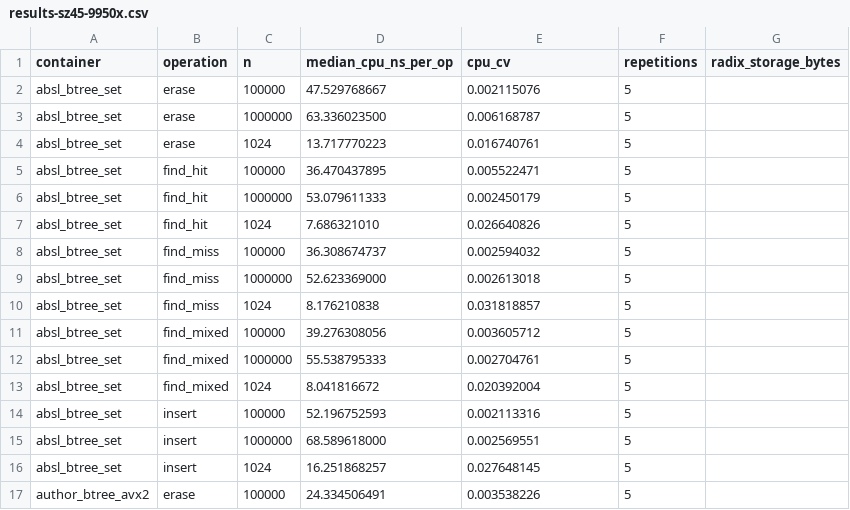
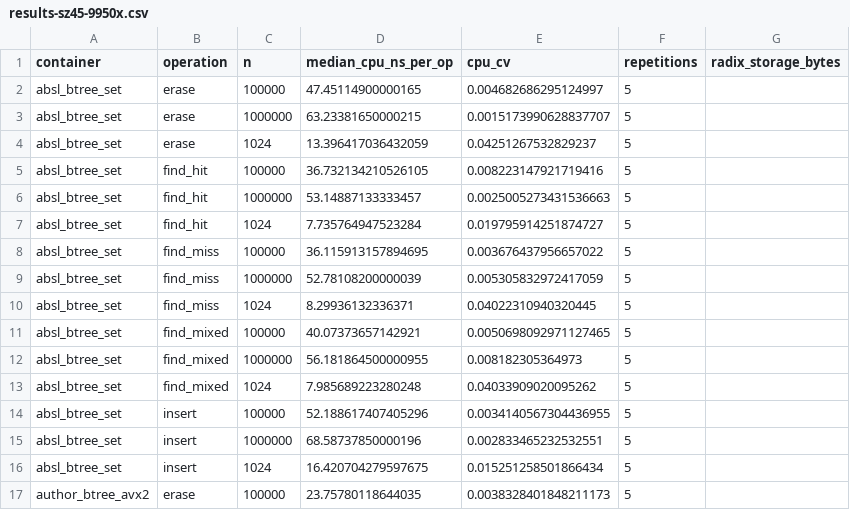
Before and after one commit to liuxiang9884/nova, a CSV file: benchmark/btree_set/results-sz45-9950x.csv, drawn as a sheet; only a part is shown; the diff covers the shown part only.

```diff
--- a/benchmark/btree_set/results-sz45-9950x.csv
+++ b/benchmark/btree_set/results-sz45-9950x.csv
@@ -1,17 +1,17 @@
 container,operation,n,median_cpu_ns_per_op,cpu_cv,repetitions,radix_storage_bytes
-absl_btree_set,erase,100000,47.529768667,0.002115076,5,
-absl_btree_set,erase,1000000,63.336023500,0.006168787,5,
-absl_btree_set,erase,1024,13.717770223,0.016740761,5,
-absl_btree_set,find_hit,100000,36.470437895,0.005522471,5,
-absl_btree_set,find_hit,1000000,53.079611333,0.002450179,5,
-absl_btree_set,find_hit,1024,7.686321010,0.026640826,5,
-absl_btree_set,find_miss,100000,36.308674737,0.002594032,5,
-absl_btree_set,find_miss,1000000,52.623369000,0.002613018,5,
-absl_btree_set,find_miss,1024,8.176210838,0.031818857,5,
-absl_btree_set,find_mixed,100000,39.276308056,0.003605712,5,
-absl_btree_set,find_mixed,1000000,55.538795333,0.002704761,5,
-absl_btree_set,find_mixed,1024,8.041816672,0.020392004,5,
-absl_btree_set,insert,100000,52.196752593,0.002113316,5,
-absl_btree_set,insert,1000000,68.589618000,0.002569551,5,
-absl_btree_set,insert,1024,16.251868257,0.027648145,5,
-author_btree_avx2,erase,100000,24.334506491,0.003538226,5,
+absl_btree_set,erase,100000,47.45114900000165,0.004682686295124997,5,
+absl_btree_set,erase,1000000,63.23381650000215,0.0015173990628837707,5,
+absl_btree_set,erase,1024,13.396417036432059,0.04251267532829237,5,
+absl_btree_set,find_hit,100000,36.732134210526105,0.008223147921719416,5,
+absl_btree_set,find_hit,1000000,53.14887133333457,0.0025005273431536663,5,
+absl_btree_set,find_hit,1024,7.735764947523284,0.019795914251874727,5,
+absl_btree_set,find_miss,100000,36.115913157894695,0.003676437956657022,5,
+absl_btree_set,find_miss,1000000,52.78108200000039,0.005305832972417059,5,
+absl_btree_set,find_miss,1024,8.29936132336371,0.04022310940320445,5,
+absl_btree_set,find_mixed,100000,40.07373657142921,0.0050698092971127465,5,
+absl_btree_set,find_mixed,1000000,56.181864500000955,0.008182305364973,5,
+absl_btree_set,find_mixed,1024,7.985689223280248,0.04033909020095262,5,
+absl_btree_set,insert,100000,52.188617407405296,0.0034140567304436955,5,
+absl_btree_set,insert,1000000,68.58737850000196,0.002833465232532551,5,
+absl_btree_set,insert,1024,16.420704279597675,0.015251258501866434,5,
+author_btree_avx2,erase,100000,23.75780118644035,0.0038328401848211173,5,
```
Also changed, not shown: 97 edited cells elsewhere in this file, 8 other files.
